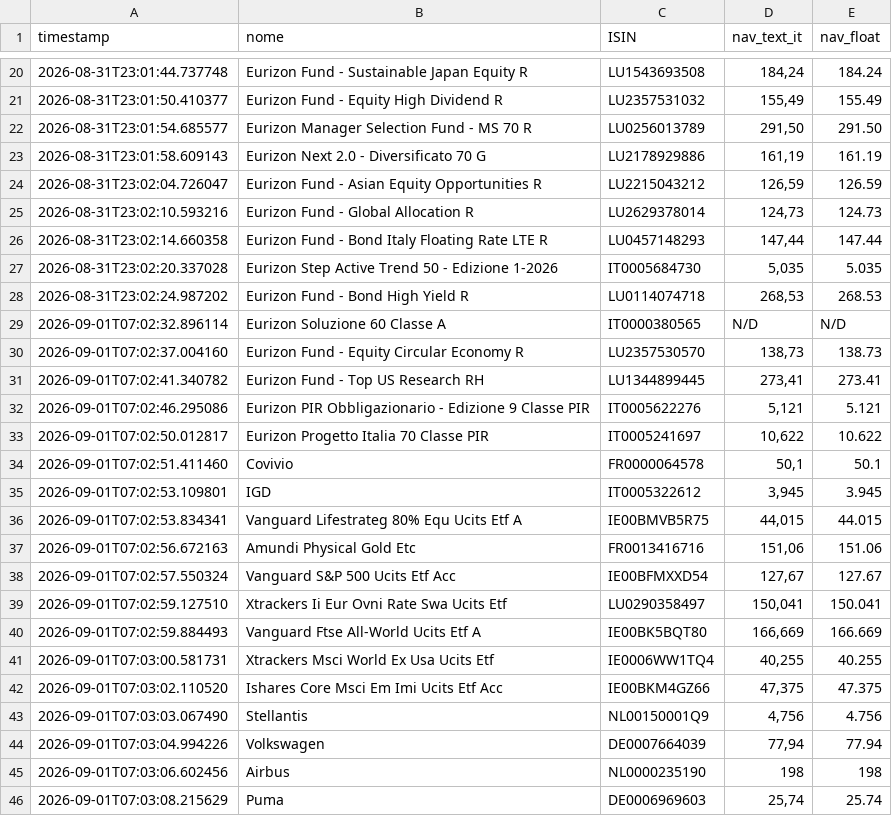
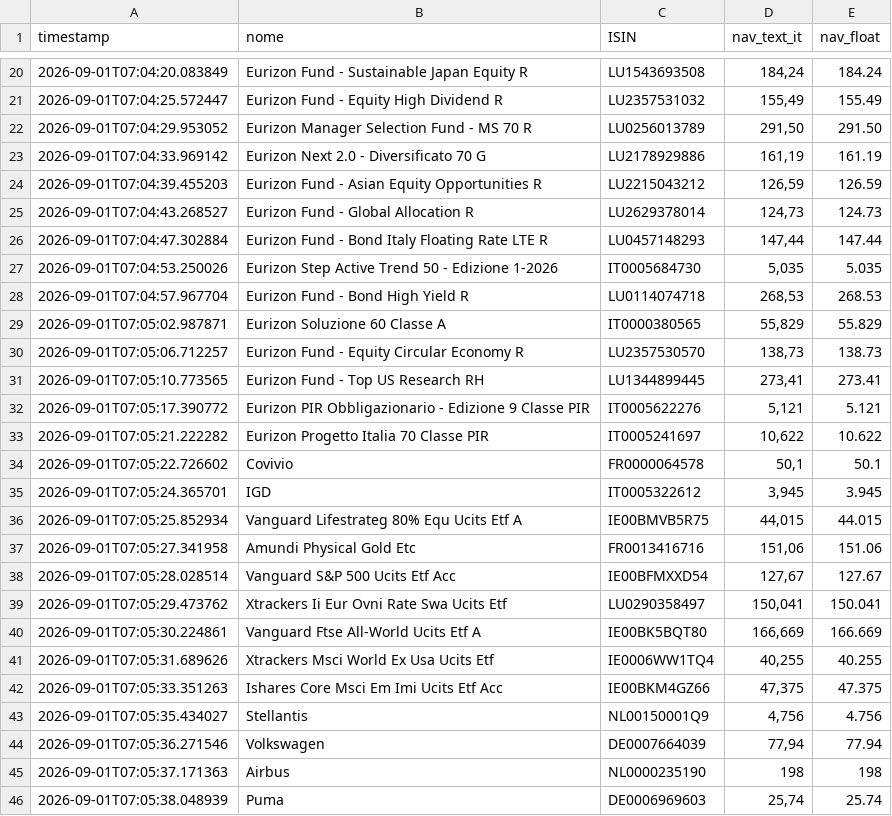
Before and after one commit to Marchino1978/portfolio, a CSV file: data/fondi_nav.csv, drawn as a sheet; only a part is shown, gaps mark what is left out; the diff covers the shown part only.

```diff
--- a/data/fondi_nav.csv
+++ b/data/fondi_nav.csv
@@ -20,27 +20,27 @@ timestamp;nome;ISIN;nav_text_it;nav_float
-2026-08-31T23:01:44.737748;Eurizon Fund - Sustainable Japan Equity R;LU1543693508;184,24;184.24
-2026-08-31T23:01:50.410377;Eurizon Fund - Equity High Dividend R;LU2357531032;155,49;155.49
-2026-08-31T23:01:54.685577;Eurizon Manager Selection Fund - MS 70 R;LU0256013789;291,50;291.50
-2026-08-31T23:01:58.609143;Eurizon Next 2.0 - Diversificato 70 G;LU2178929886;161,19;161.19
-2026-08-31T23:02:04.726047;Eurizon Fund - Asian Equity Opportunities R;LU2215043212;126,59;126.59
-2026-08-31T23:02:10.593216;Eurizon Fund - Global Allocation R;LU2629378014;124,73;124.73
-2026-08-31T23:02:14.660358;Eurizon Fund - Bond Italy Floating Rate LTE R;LU0457148293;147,44;147.44
-2026-08-31T23:02:20.337028;Eurizon Step Active Trend 50 - Edizione 1-2026;IT0005684730;5,035;5.035
-2026-08-31T23:02:24.987202;Eurizon Fund - Bond High Yield R;LU0114074718;268,53;268.53
-2026-09-01T07:02:32.896114;Eurizon Soluzione 60 Classe A;IT0000380565;N/D;N/D
-2026-09-01T07:02:37.004160;Eurizon Fund - Equity Circular Economy R;LU2357530570;138,73;138.73
-2026-09-01T07:02:41.340782;Eurizon Fund - Top US Research RH;LU1344899445;273,41;273.41
-2026-09-01T07:02:46.295086;Eurizon PIR Obbligazionario - Edizione 9 Classe PIR;IT0005622276;5,121;5.121
-2026-09-01T07:02:50.012817;Eurizon Progetto Italia 70 Classe PIR;IT0005241697;10,622;10.622
-2026-09-01T07:02:51.411460;Covivio;FR0000064578;50,1;50.1
-2026-09-01T07:02:53.109801;IGD;IT0005322612;3,945;3.945
-2026-09-01T07:02:53.834341;Vanguard Lifestrateg 80% Equ Ucits Etf A;IE00BMVB5R75;44,015;44.015
-2026-09-01T07:02:56.672163;Amundi Physical Gold Etc;FR0013416716;151,06;151.06
-2026-09-01T07:02:57.550324;Vanguard S&P 500 Ucits Etf Acc;IE00BFMXXD54;127,67;127.67
-2026-09-01T07:02:59.127510;Xtrackers Ii Eur Ovni Rate Swa Ucits Etf;LU0290358497;150,041;150.041
-2026-09-01T07:02:59.884493;Vanguard Ftse All-World Ucits Etf A;IE00BK5BQT80;166,669;166.669
-2026-09-01T07:03:00.581731;Xtrackers Msci World Ex Usa Ucits Etf;IE0006WW1TQ4;40,255;40.255
-2026-09-01T07:03:02.110520;Ishares Core Msci Em Imi Ucits Etf Acc;IE00BKM4GZ66;47,375;47.375
-2026-09-01T07:03:03.067490;Stellantis;NL00150001Q9;4,756;4.756
-2026-09-01T07:03:04.994226;Volkswagen;DE0007664039;77,94;77.94
-2026-09-01T07:03:06.602456;Airbus;NL0000235190;198;198
-2026-09-01T07:03:08.215629;Puma;DE0006969603;25,74;25.74
+2026-09-01T07:04:20.083849;Eurizon Fund - Sustainable Japan Equity R;LU1543693508;184,24;184.24
+2026-09-01T07:04:25.572447;Eurizon Fund - Equity High Dividend R;LU2357531032;155,49;155.49
+2026-09-01T07:04:29.953052;Eurizon Manager Selection Fund - MS 70 R;LU0256013789;291,50;291.50
+2026-09-01T07:04:33.969142;Eurizon Next 2.0 - Diversificato 70 G;LU2178929886;161,19;161.19
+2026-09-01T07:04:39.455203;Eurizon Fund - Asian Equity Opportunities R;LU2215043212;126,59;126.59
+2026-09-01T07:04:43.268527;Eurizon Fund - Global Allocation R;LU2629378014;124,73;124.73
+2026-09-01T07:04:47.302884;Eurizon Fund - Bond Italy Floating Rate LTE R;LU0457148293;147,44;147.44
+2026-09-01T07:04:53.250026;Eurizon Step Active Trend 50 - Edizione 1-2026;IT0005684730;5,035;5.035
+2026-09-01T07:04:57.967704;Eurizon Fund - Bond High Yield R;LU0114074718;268,53;268.53
+2026-09-01T07:05:02.987871;Eurizon Soluzione 60 Classe A;IT0000380565;55,829;55.829
+2026-09-01T07:05:06.712257;Eurizon Fund - Equity Circular Economy R;LU2357530570;138,73;138.73
+2026-09-01T07:05:10.773565;Eurizon Fund - Top US Research RH;LU1344899445;273,41;273.41
+2026-09-01T07:05:17.390772;Eurizon PIR Obbligazionario - Edizione 9 Classe PIR;IT0005622276;5,121;5.121
+2026-09-01T07:05:21.222282;Eurizon Progetto Italia 70 Classe PIR;IT0005241697;10,622;10.622
+2026-09-01T07:05:22.726602;Covivio;FR0000064578;50,1;50.1
+2026-09-01T07:05:24.365701;IGD;IT0005322612;3,945;3.945
+2026-09-01T07:05:25.852934;Vanguard Lifestrateg 80% Equ Ucits Etf A;IE00BMVB5R75;44,015;44.015
+2026-09-01T07:05:27.341958;Amundi Physical Gold Etc;FR0013416716;151,06;151.06
+2026-09-01T07:05:28.028514;Vanguard S&P 500 Ucits Etf Acc;IE00BFMXXD54;127,67;127.67
+2026-09-01T07:05:29.473762;Xtrackers Ii Eur Ovni Rate Swa Ucits Etf;LU0290358497;150,041;150.041
+2026-09-01T07:05:30.224861;Vanguard Ftse All-World Ucits Etf A;IE00BK5BQT80;166,669;166.669
+2026-09-01T07:05:31.689626;Xtrackers Msci World Ex Usa Ucits Etf;IE0006WW1TQ4;40,255;40.255
+2026-09-01T07:05:33.351263;Ishares Core Msci Em Imi Ucits Etf Acc;IE00BKM4GZ66;47,375;47.375
+2026-09-01T07:05:35.434027;Stellantis;NL00150001Q9;4,756;4.756
+2026-09-01T07:05:36.271546;Volkswagen;DE0007664039;77,94;77.94
+2026-09-01T07:05:37.171363;Airbus;NL0000235190;198;198
+2026-09-01T07:05:38.048939;Puma;DE0006969603;25,74;25.74
```
Also changed, not shown: 8 added rows, 8 removed rows and 22 edited cells elsewhere in this file.
